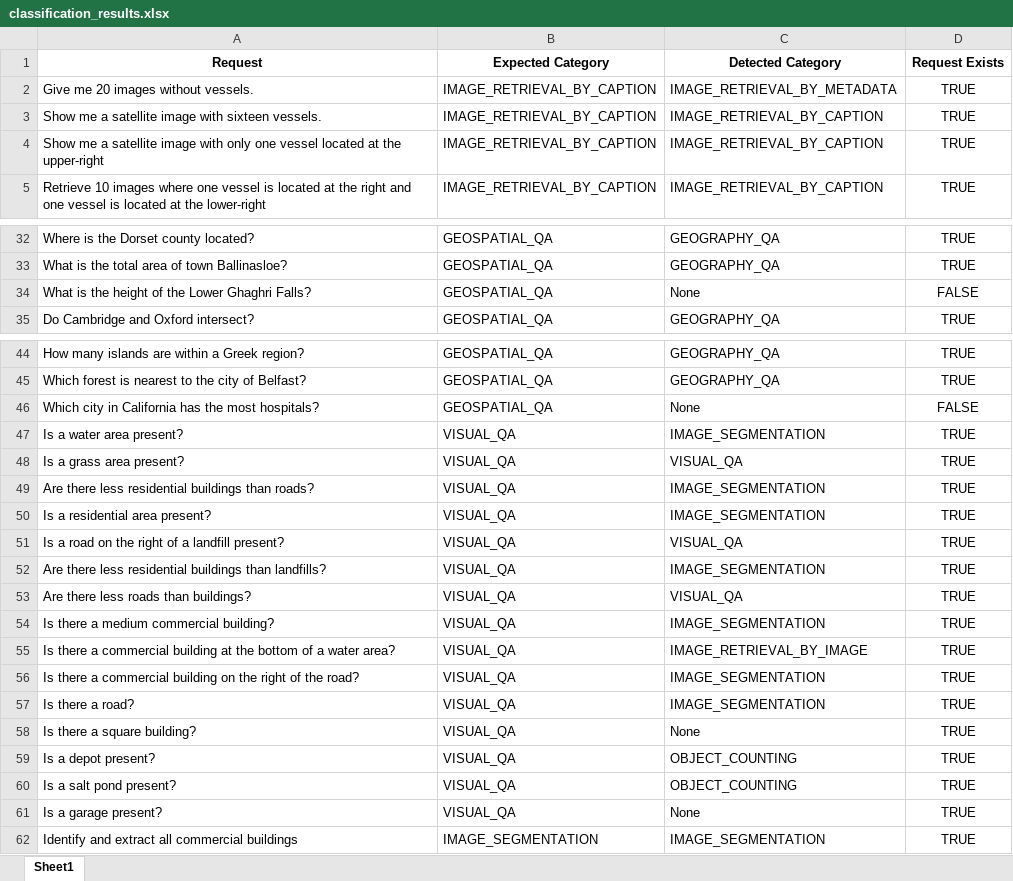
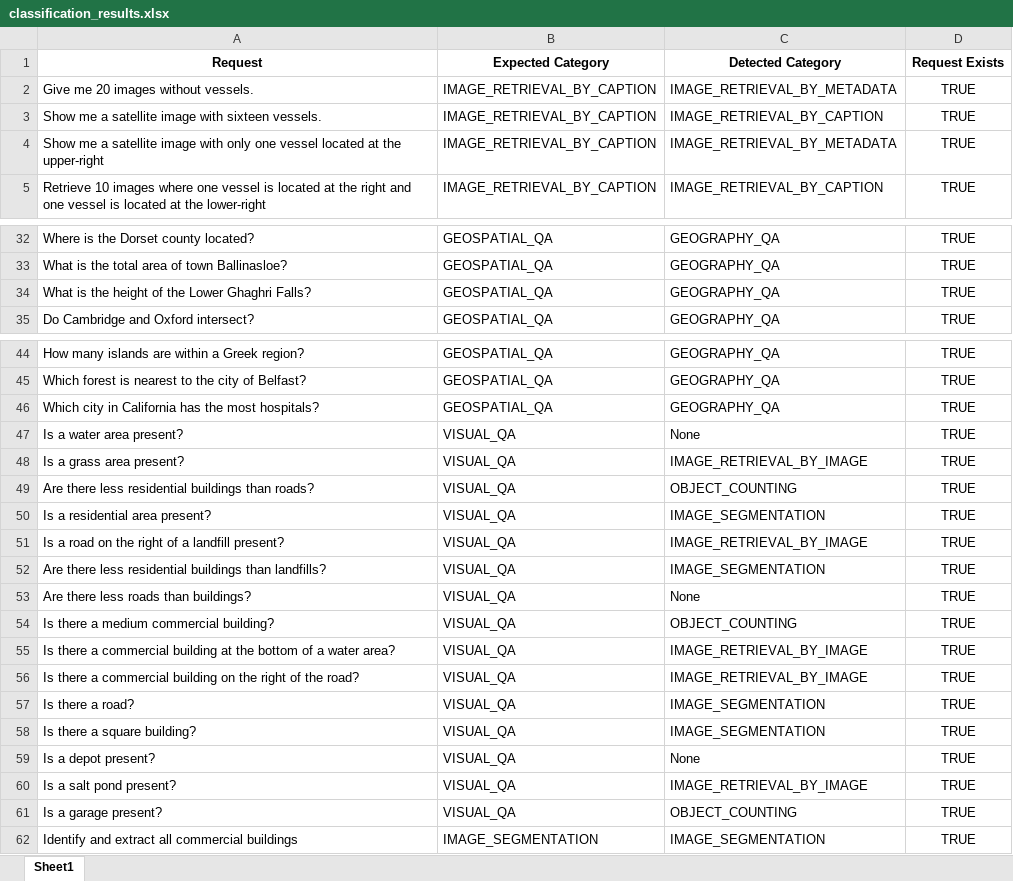
Before and after one commit to MyrtoTs/task-interpreter, an Excel workbook: results/classification_results.xlsx, sheet Sheet1, drawn as a sheet; only a part is shown, gaps mark what is left out; values as stored, in another font and other column widths than the file's, no borders; the diff covers the shown part only; the diff names each change by its address in the sheet, - before the commit and + after, or states it on an @@ line.

Commit message:
results with zero temperature

```diff
--- a/results/classification_results.xlsx (sheet Sheet1)
+++ b/results/classification_results.xlsx (sheet Sheet1)
-C4 (Detected Category): IMAGE_RETRIEVAL_BY_CAPTION
+C4 (Detected Category): IMAGE_RETRIEVAL_BY_METADATA
-C34 (Detected Category): None
+C34 (Detected Category): GEOGRAPHY_QA
-D34 (Request Exists): FALSE
+D34 (Request Exists): TRUE
-C46 (Detected Category): None
+C46 (Detected Category): GEOGRAPHY_QA
-D46 (Request Exists): FALSE
+D46 (Request Exists): TRUE
-C47 (Detected Category): IMAGE_SEGMENTATION
+C47 (Detected Category): None
-C48 (Detected Category): VISUAL_QA
+C48 (Detected Category): IMAGE_RETRIEVAL_BY_IMAGE
-C49 (Detected Category): IMAGE_SEGMENTATION
+C49 (Detected Category): OBJECT_COUNTING
-C51 (Detected Category): VISUAL_QA
+C51 (Detected Category): IMAGE_RETRIEVAL_BY_IMAGE
-C53 (Detected Category): VISUAL_QA
+C53 (Detected Category): None
-C54 (Detected Category): IMAGE_SEGMENTATION
+C54 (Detected Category): OBJECT_COUNTING
-C56 (Detected Category): IMAGE_SEGMENTATION
+C56 (Detected Category): IMAGE_RETRIEVAL_BY_IMAGE
-C58 (Detected Category): None
+C58 (Detected Category): IMAGE_SEGMENTATION
-C59 (Detected Category): OBJECT_COUNTING
+C59 (Detected Category): None
-C60 (Detected Category): OBJECT_COUNTING
+C60 (Detected Category): IMAGE_RETRIEVAL_BY_IMAGE
-C61 (Detected Category): None
+C61 (Detected Category): OBJECT_COUNTING
```
Also changed, not shown: 3 edited cells elsewhere in this sheet, 2 other files.
